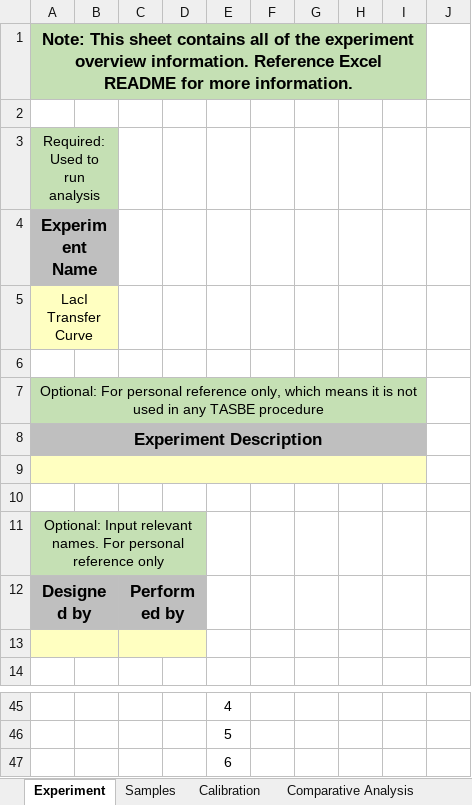
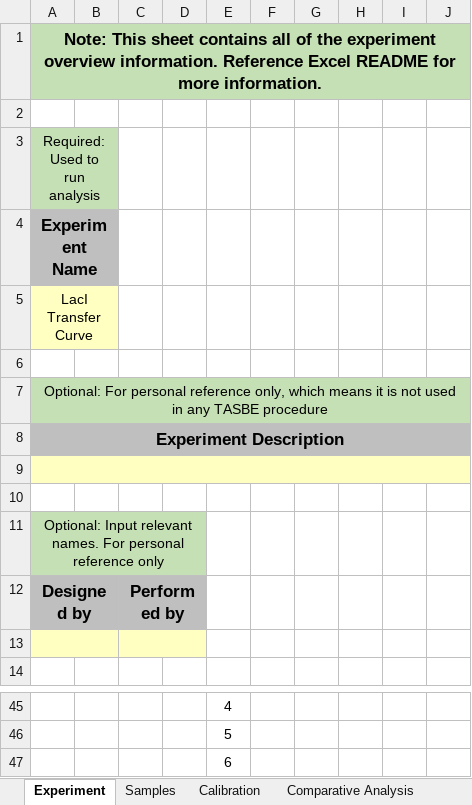
Before and after one commit to hgscott/TASBEFlowAnalytics, an Excel workbook: test_templates/test_batch_template3.xlsx, sheet Experiment, drawn as a sheet; only a part is shown, gaps mark what is left out; values as stored, in another font and other column widths than the file's, no borders; the diff covers the shown part only; the diff names each change by its address in the sheet, - before the commit and + after, or states it on an @@ line.

```diff
--- a/test_templates/test_batch_template3.xlsx (sheet Experiment)
+++ b/test_templates/test_batch_template3.xlsx (sheet Experiment)
-A1:I1 merged
+A1:J1 merged
-J1 fill: none
+J1 fill: #C5E0B4
-A7:I7 merged
+A7:J7 merged
-J7 fill: none
+J7 fill: #C5E0B4
-A8:I8 merged
+A8:J8 merged
-J8 fill: none
+J8 fill: #BFBFBF
-A9:I9 merged
+A9:J9 merged
-J9 fill: none
+J9 fill: #FFFFC1
```
Also changed, not shown: 4 edited cells, cell formats and merged cells elsewhere in this sheet, charts or pictures, test_templates/faulty_batch_template1.xlsx, test_templates/test_batch_template1.xlsx, 6 other files.
